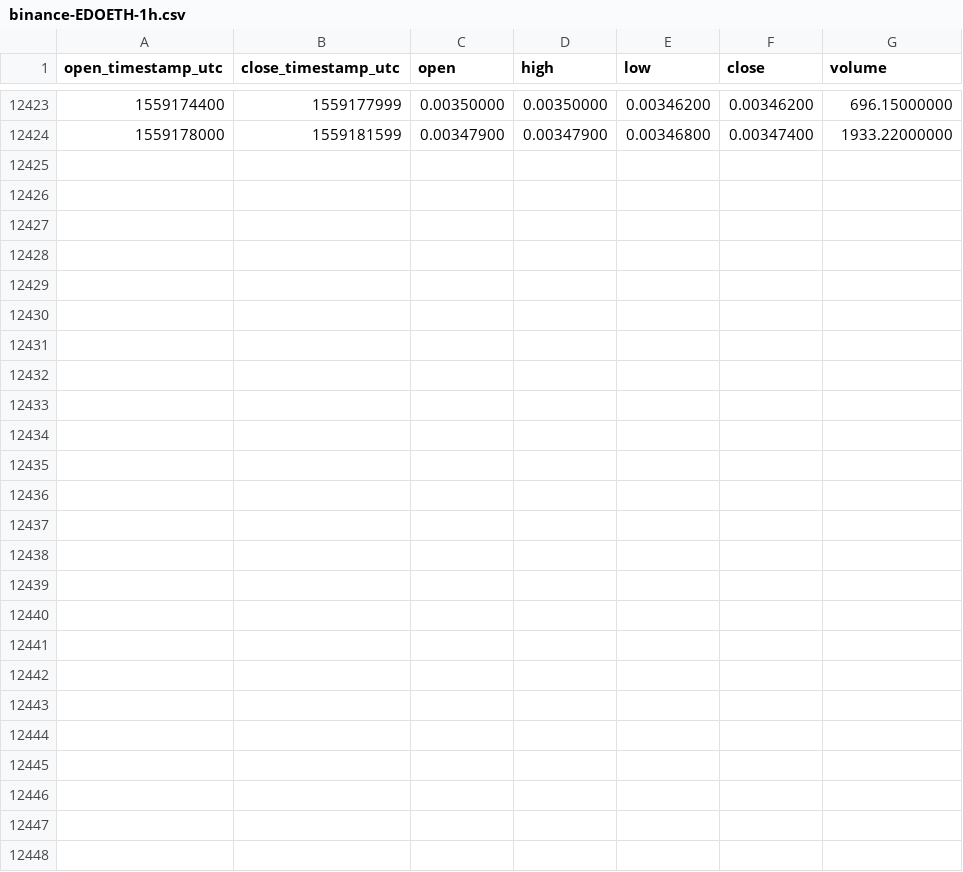
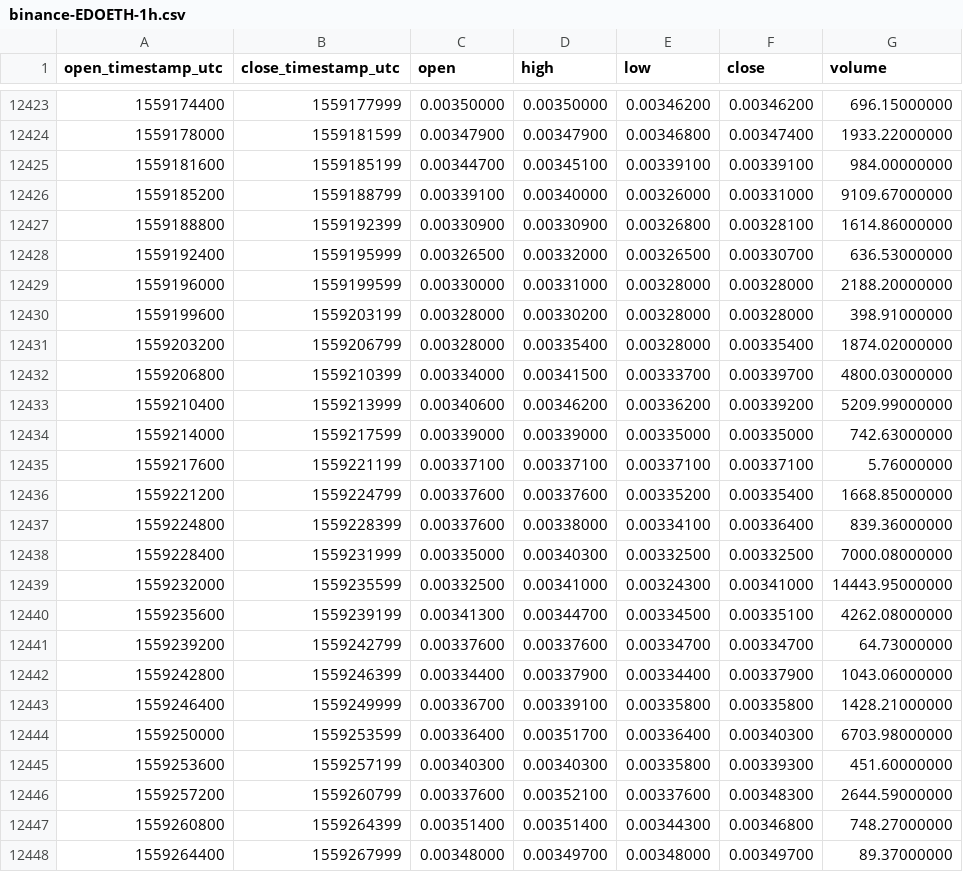
Before and after one commit to cryptobigbro/binance-EDOETH, a CSV file: binance-EDOETH-1h.csv, drawn as a sheet; only a part is shown, gaps mark what is left out; the diff names each change by its address in the sheet, - before the commit and + after, or states it on an @@ line.

Commit message:
Update OHLCV data.

```diff
--- a/binance-EDOETH-1h.csv
+++ b/binance-EDOETH-1h.csv
+row 12425: 1559181600 | 1559185199 | 0.00344700 | 0.00345100 | 0.00339100 | 0.00339100 | 984.00000000
+row 12426: 1559185200 | 1559188799 | 0.00339100 | 0.00340000 | 0.00326000 | 0.00331000 | 9109.67000000
+row 12427: 1559188800 | 1559192399 | 0.00330900 | 0.00330900 | 0.00326800 | 0.00328100 | 1614.86000000
+row 12428: 1559192400 | 1559195999 | 0.00326500 | 0.00332000 | 0.00326500 | 0.00330700 | 636.53000000
+row 12429: 1559196000 | 1559199599 | 0.00330000 | 0.00331000 | 0.00328000 | 0.00328000 | 2188.20000000
+row 12430: 1559199600 | 1559203199 | 0.00328000 | 0.00330200 | 0.00328000 | 0.00328000 | 398.91000000
+row 12431: 1559203200 | 1559206799 | 0.00328000 | 0.00335400 | 0.00328000 | 0.00335400 | 1874.02000000
+row 12432: 1559206800 | 1559210399 | 0.00334000 | 0.00341500 | 0.00333700 | 0.00339700 | 4800.03000000
+row 12433: 1559210400 | 1559213999 | 0.00340600 | 0.00346200 | 0.00336200 | 0.00339200 | 5209.99000000
+row 12434: 1559214000 | 1559217599 | 0.00339000 | 0.00339000 | 0.00335000 | 0.00335000 | 742.63000000
+row 12435: 1559217600 | 1559221199 | 0.00337100 | 0.00337100 | 0.00337100 | 0.00337100 | 5.76000000
+row 12436: 1559221200 | 1559224799 | 0.00337600 | 0.00337600 | 0.00335200 | 0.00335400 | 1668.85000000
+row 12437: 1559224800 | 1559228399 | 0.00337600 | 0.00338000 | 0.00334100 | 0.00336400 | 839.36000000
+row 12438: 1559228400 | 1559231999 | 0.00335000 | 0.00340300 | 0.00332500 | 0.00332500 | 7000.08000000
+row 12439: 1559232000 | 1559235599 | 0.00332500 | 0.00341000 | 0.00324300 | 0.00341000 | 14443.95000000
+row 12440: 1559235600 | 1559239199 | 0.00341300 | 0.00344700 | 0.00334500 | 0.00335100 | 4262.08000000
+row 12441: 1559239200 | 1559242799 | 0.00337600 | 0.00337600 | 0.00334700 | 0.00334700 | 64.73000000
+row 12442: 1559242800 | 1559246399 | 0.00334400 | 0.00337900 | 0.00334400 | 0.00337900 | 1043.06000000
+row 12443: 1559246400 | 1559249999 | 0.00336700 | 0.00339100 | 0.00335800 | 0.00335800 | 1428.21000000
+row 12444: 1559250000 | 1559253599 | 0.00336400 | 0.00351700 | 0.00336400 | 0.00340300 | 6703.98000000
+row 12445: 1559253600 | 1559257199 | 0.00340300 | 0.00340300 | 0.00335800 | 0.00339300 | 451.60000000
+row 12446: 1559257200 | 1559260799 | 0.00337600 | 0.00352100 | 0.00337600 | 0.00348300 | 2644.59000000
+row 12447: 1559260800 | 1559264399 | 0.00351400 | 0.00351400 | 0.00344300 | 0.00346800 | 748.27000000
+row 12448: 1559264400 | 1559267999 | 0.00348000 | 0.00349700 | 0.00348000 | 0.00349700 | 89.37000000
```
Also changed, not shown: binance-EDOETH-1d.csv.
